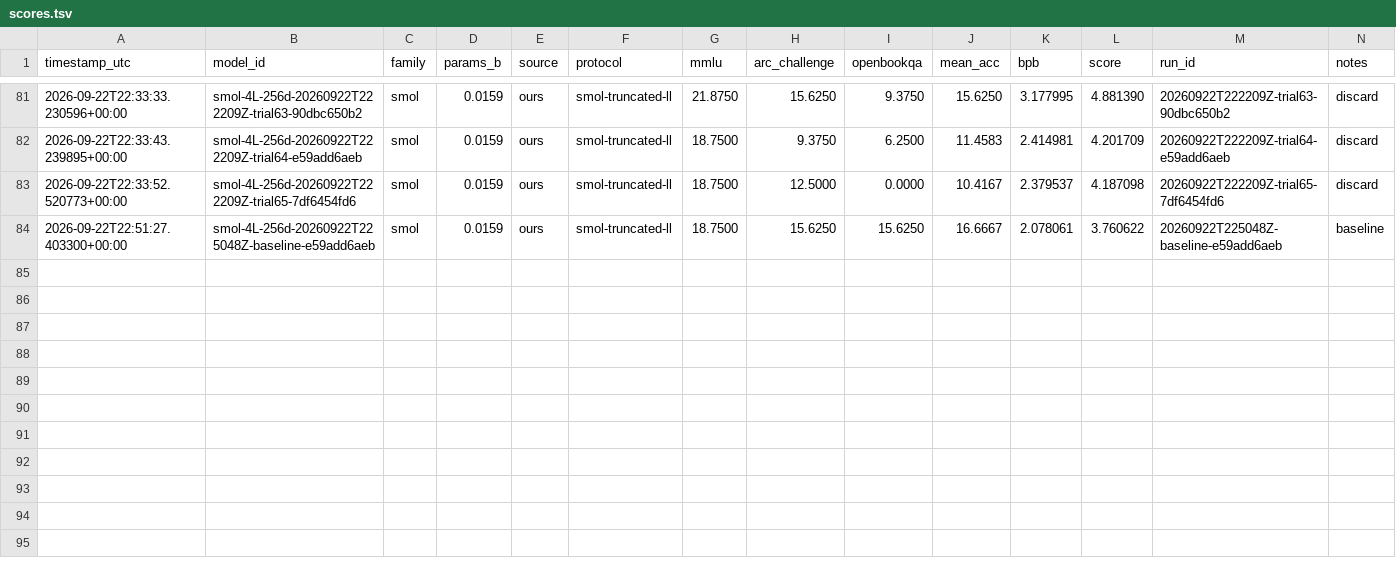
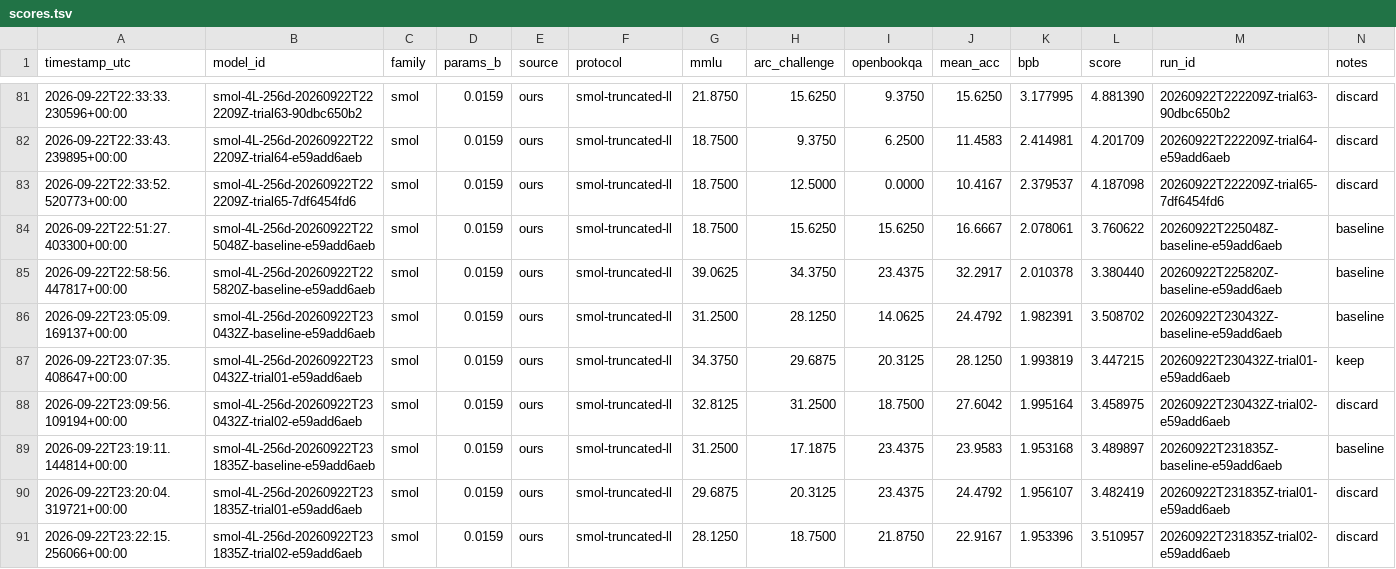
Before and after one commit to shubhamcodez/smol, a TSV file: scores.tsv, drawn as a sheet; only a part is shown, gaps mark what is left out; rows hold the shown columns only; the diff names each change by its address in the sheet, - before the commit and + after, or states it on an @@ line.

```diff
--- a/scores.tsv
+++ b/scores.tsv
+row 85: 2026-09-22T22:58:56.447817+00:00 | smol-4L-256d-20260922T225820Z-baseline-e59add6aeb | smol | 0.0159 | ours | smol-truncated-ll | 39.0625 | 34.3750 | 23.4375 | 32.2917 | 2.010378 | 3.380440 | 20260922T225820Z-baseline-e59add6aeb | baseline
+row 86: 2026-09-22T23:05:09.169137+00:00 | smol-4L-256d-20260922T230432Z-baseline-e59add6aeb | smol | 0.0159 | ours | smol-truncated-ll | 31.2500 | 28.1250 | 14.0625 | 24.4792 | 1.982391 | 3.508702 | 20260922T230432Z-baseline-e59add6aeb | baseline
+row 87: 2026-09-22T23:07:35.408647+00:00 | smol-4L-256d-20260922T230432Z-trial01-e59add6aeb | smol | 0.0159 | ours | smol-truncated-ll | 34.3750 | 29.6875 | 20.3125 | 28.1250 | 1.993819 | 3.447215 | 20260922T230432Z-trial01-e59add6aeb | keep
+row 88: 2026-09-22T23:09:56.109194+00:00 | smol-4L-256d-20260922T230432Z-trial02-e59add6aeb | smol | 0.0159 | ours | smol-truncated-ll | 32.8125 | 31.2500 | 18.7500 | 27.6042 | 1.995164 | 3.458975 | 20260922T230432Z-trial02-e59add6aeb | discard
+row 89: 2026-09-22T23:19:11.144814+00:00 | smol-4L-256d-20260922T231835Z-baseline-e59add6aeb | smol | 0.0159 | ours | smol-truncated-ll | 31.2500 | 17.1875 | 23.4375 | 23.9583 | 1.953168 | 3.489897 | 20260922T231835Z-baseline-e59add6aeb | baseline
+row 90: 2026-09-22T23:20:04.319721+00:00 | smol-4L-256d-20260922T231835Z-trial01-e59add6aeb | smol | 0.0159 | ours | smol-truncated-ll | 29.6875 | 20.3125 | 23.4375 | 24.4792 | 1.956107 | 3.482419 | 20260922T231835Z-trial01-e59add6aeb | discard
+row 91: 2026-09-22T23:22:15.256066+00:00 | smol-4L-256d-20260922T231835Z-trial02-e59add6aeb | smol | 0.0159 | ours | smol-truncated-ll | 28.1250 | 18.7500 | 21.8750 | 22.9167 | 1.953396 | 3.510957 | 20260922T231835Z-trial02-e59add6aeb | discard
```
Also changed, not shown: 2 other files.
